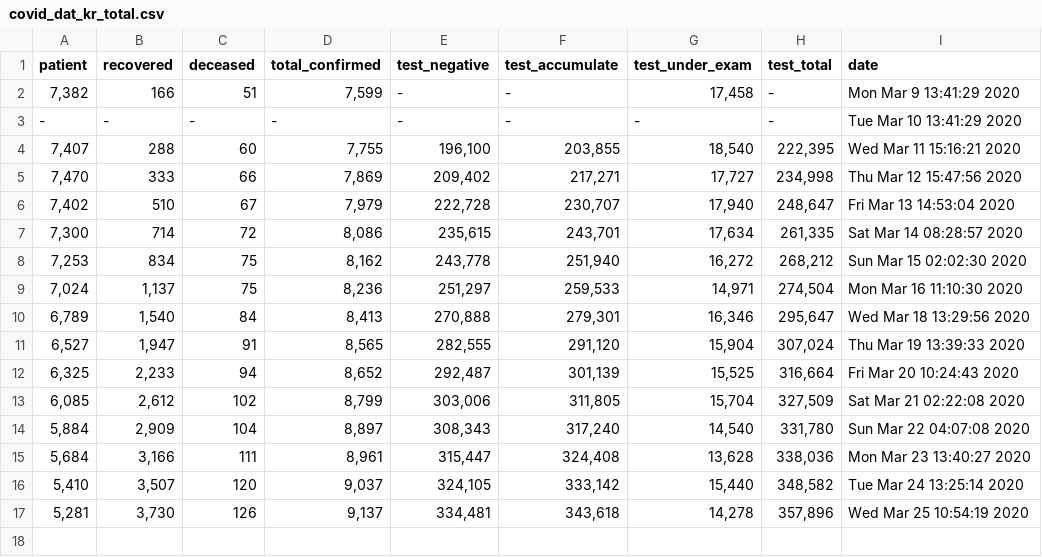
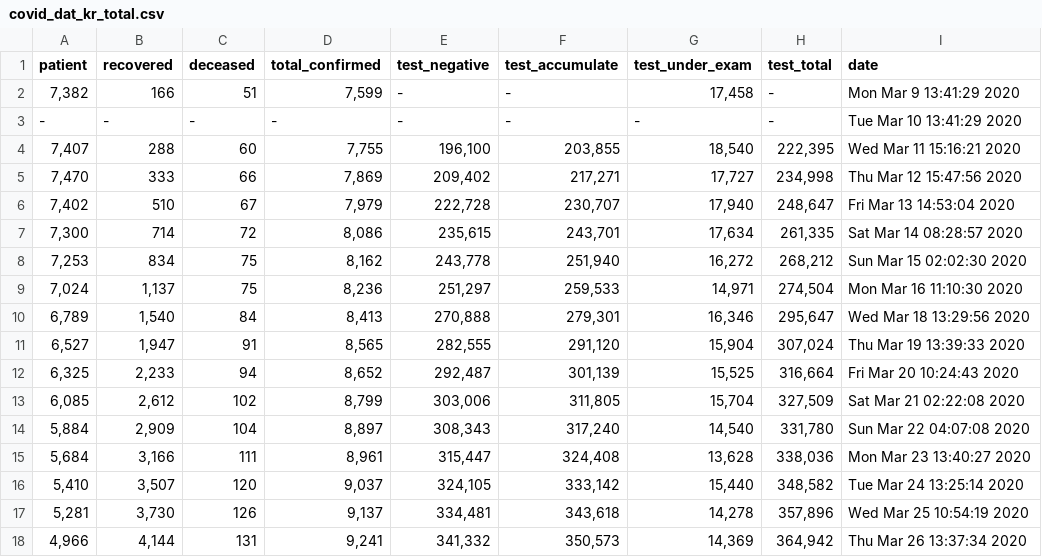
Before and after one commit to KKodiac/Covid19_Stats, a CSV file: Covid-19/Data/Korea/covid_dat_kr_total.csv, drawn as a sheet.

```diff
--- a/Covid-19/Data/Korea/covid_dat_kr_total.csv
+++ b/Covid-19/Data/Korea/covid_dat_kr_total.csv
@@ -17 +17,2 @@ patient,recovered,deceased,total_confirmed,test_negative,test_accumulate,test_un
 "5,281","3,730",126,"9,137","334,481","343,618","14,278","357,896",Wed Mar 25 10:54:19 2020
+"4,966","4,144",131,"9,241","341,332","350,573","14,369","364,942",Thu Mar 26 13:37:34 2020
```
Also changed, not shown: Covid-19/Data/Korea/covid_dat_kr_region.csv, Covid-19/Data/World/new_covid_dat.csv, 3 other files.
